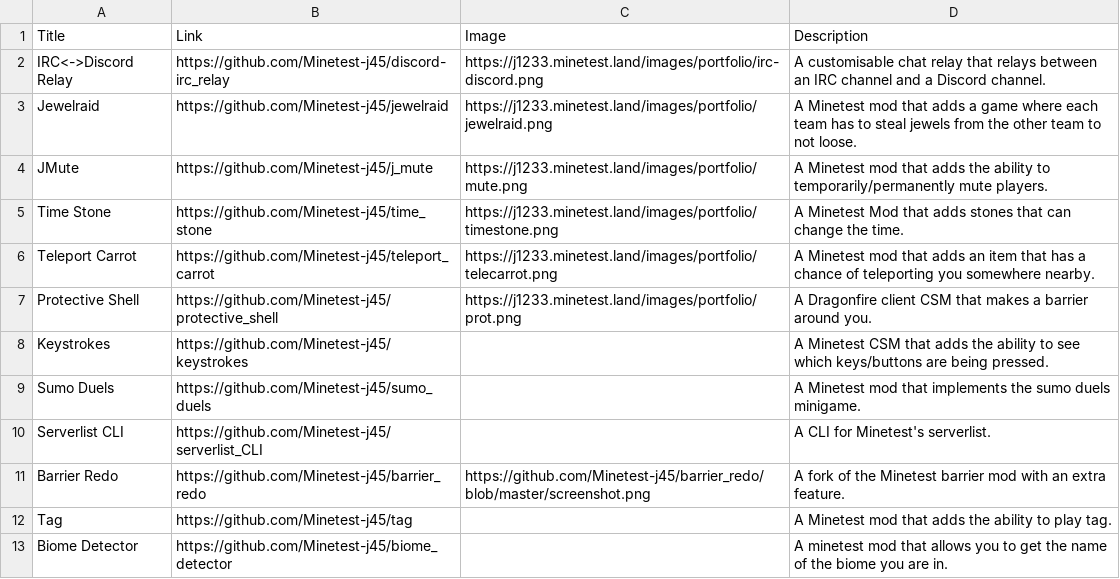
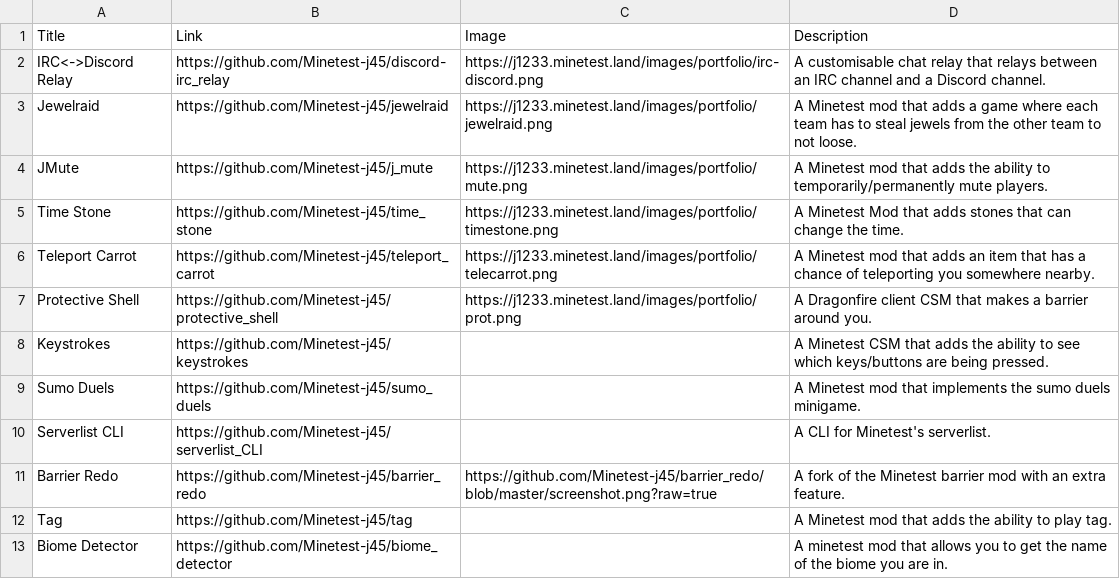
Before and after one commit to Minetest-j45/Minetest-j45.github.io, a CSV file: projects.csv, drawn as a sheet.

Commit message:
Use raw barrier redo screenshot

```diff
--- a/projects.csv
+++ b/projects.csv
@@ -10,3 +10,3 @@ Sumo Duels|https://github.com/Minetest-j45/sumo_duels||A Minetest mod that imple
 Serverlist CLI|https://github.com/Minetest-j45/serverlist_CLI||A CLI for Minetest's serverlist.
-Barrier Redo|https://github.com/Minetest-j45/barrier_redo|https://github.com/Minetest-j45/barrier_redo/blob/master/screenshot.png|A fork of the Minetest barrier mod with an extra feature.
+Barrier Redo|https://github.com/Minetest-j45/barrier_redo|https://github.com/Minetest-j45/barrier_redo/blob/master/screenshot.png?raw=true|A fork of the Minetest barrier mod with an extra feature.
 Tag|https://github.com/Minetest-j45/tag||A Minetest mod that adds the ability to play tag.
```
Also changed, not shown: 1 other file.
